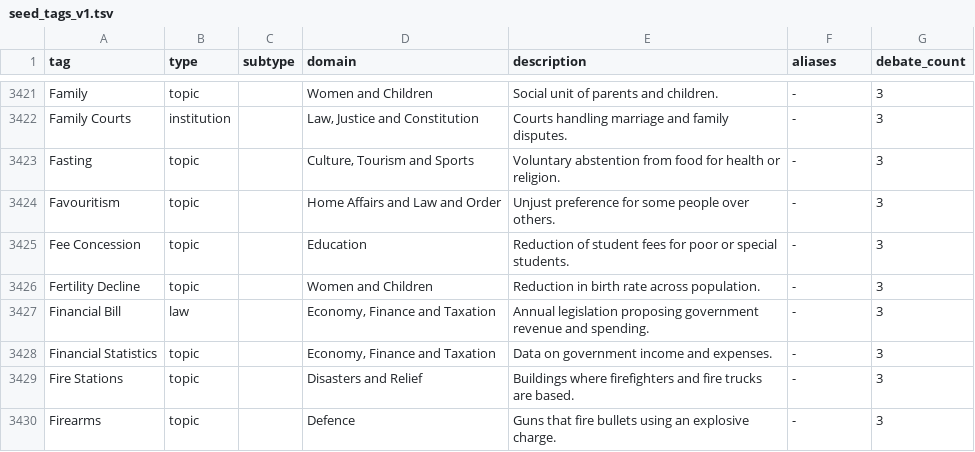
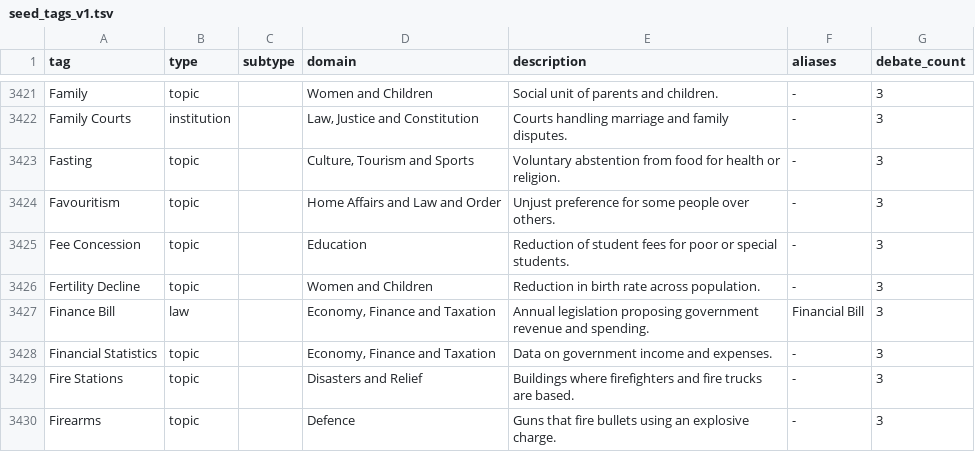
Before and after one commit to oitee/torko, a TSV file: tags/seed_tags_v1/results/seed_tags_v1.tsv, drawn as a sheet; only a part is shown, gaps mark what is left out.

```diff
--- a/tags/seed_tags_v1/results/seed_tags_v1.tsv
+++ b/tags/seed_tags_v1/results/seed_tags_v1.tsv
@@ -3426,3 +3426,3 @@ Fee Concession	topic		Education	Reduction of student fees for poor or special st
 Fertility Decline	topic		Women and Children	Reduction in birth rate across population.	-	3
-Financial Bill	law		Economy, Finance and Taxation	Annual legislation proposing government revenue and spending.	-	3
+Finance Bill	law		Economy, Finance and Taxation	Annual legislation proposing government revenue and spending.	Financial Bill	3
 Financial Statistics	topic		Economy, Finance and Taxation	Data on government income and expenses.	-	3
```
Also changed, not shown: tags/seed_tags_v1/data/review.tsv, tags/subject_groups/data/new_tag_reviews_v1.tsv, 5 other files.
